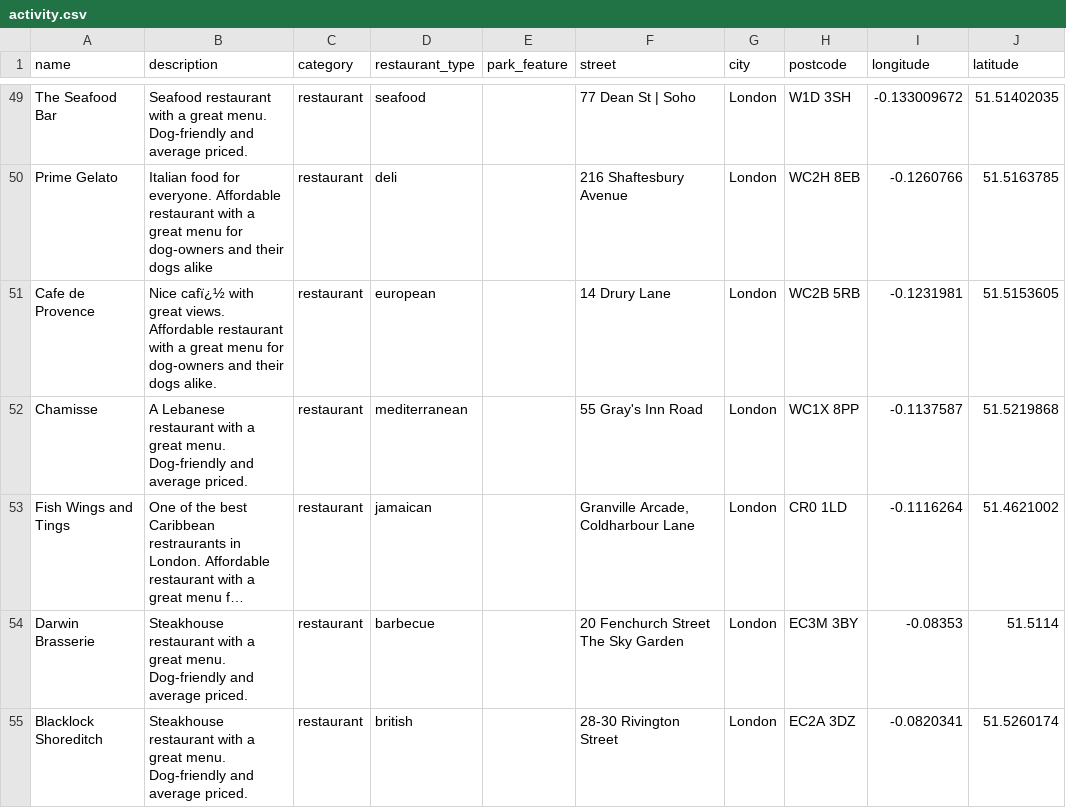
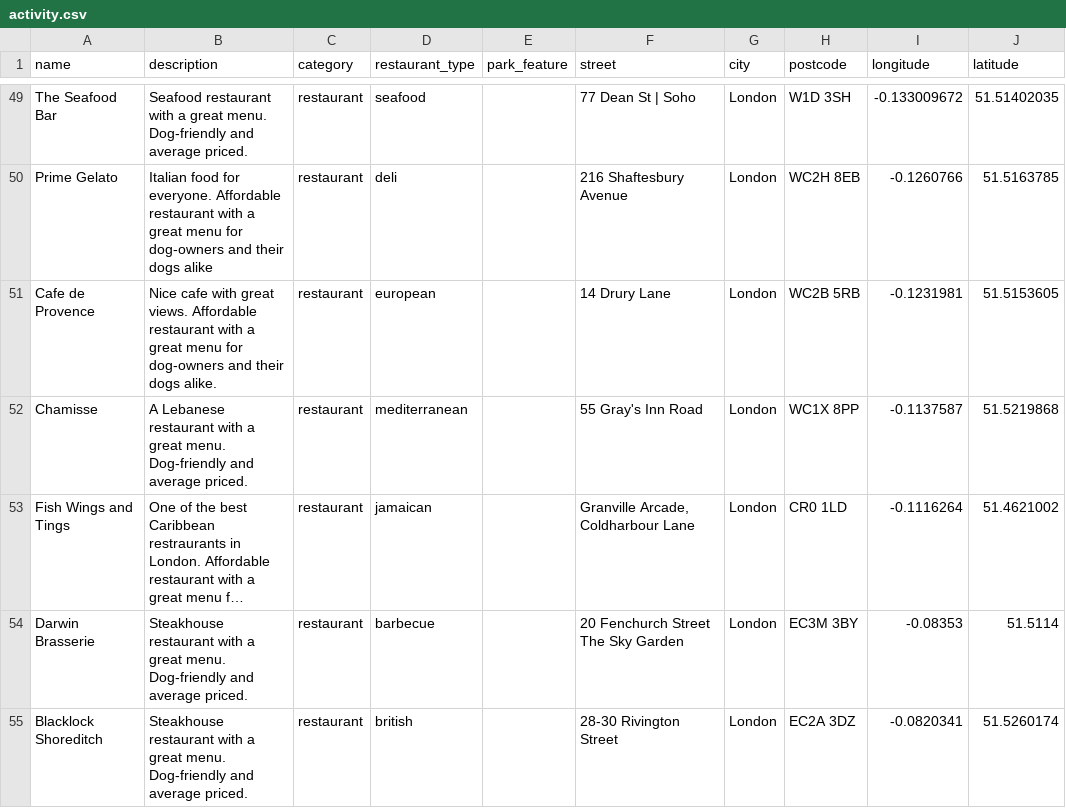
Before and after one commit to lambley/pawfinder-fix, a CSV file: db/csv_seeds/activity.csv, drawn as a sheet; only a part is shown, gaps mark what is left out; long unchanged cells end in …; the diff names each change by its address in the sheet, - before the commit and + after, or states it on an @@ line.

Commit message:
fixed typo in seed

```diff
--- a/db/csv_seeds/activity.csv
+++ b/db/csv_seeds/activity.csv
-B51 (description): Nice cafï¿½ with great…
+B51 (description): Nice cafe with great…
```
